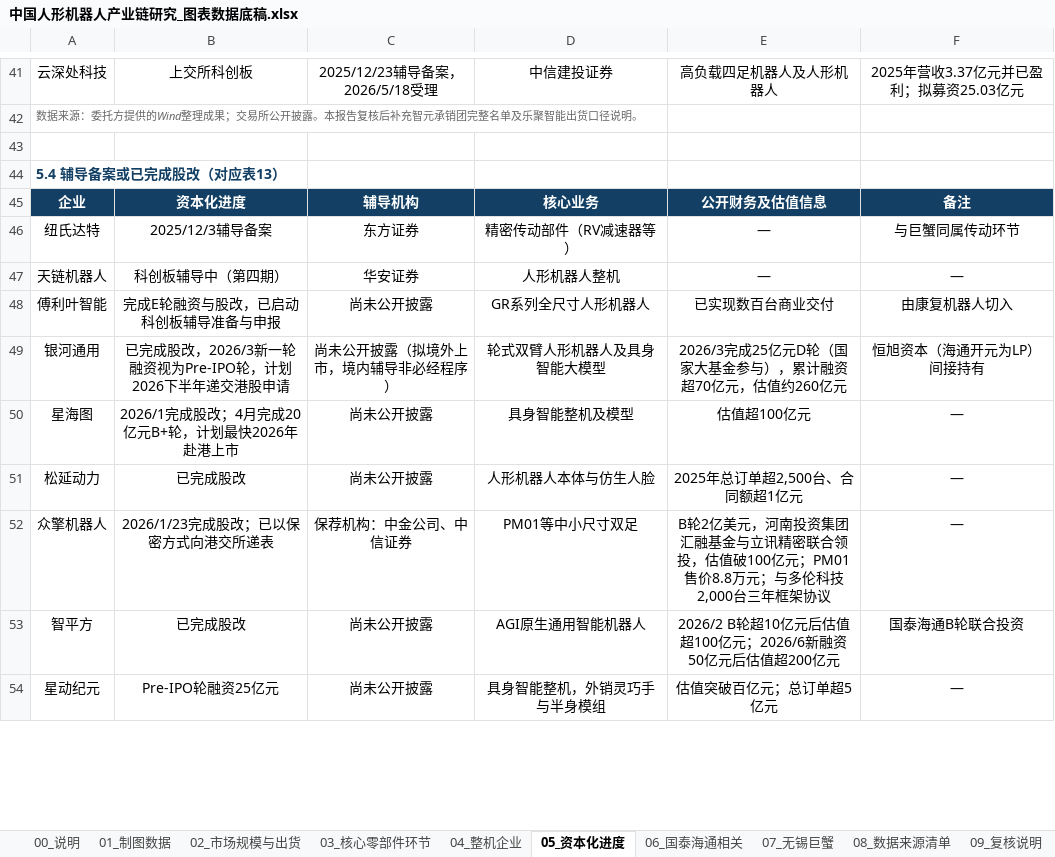
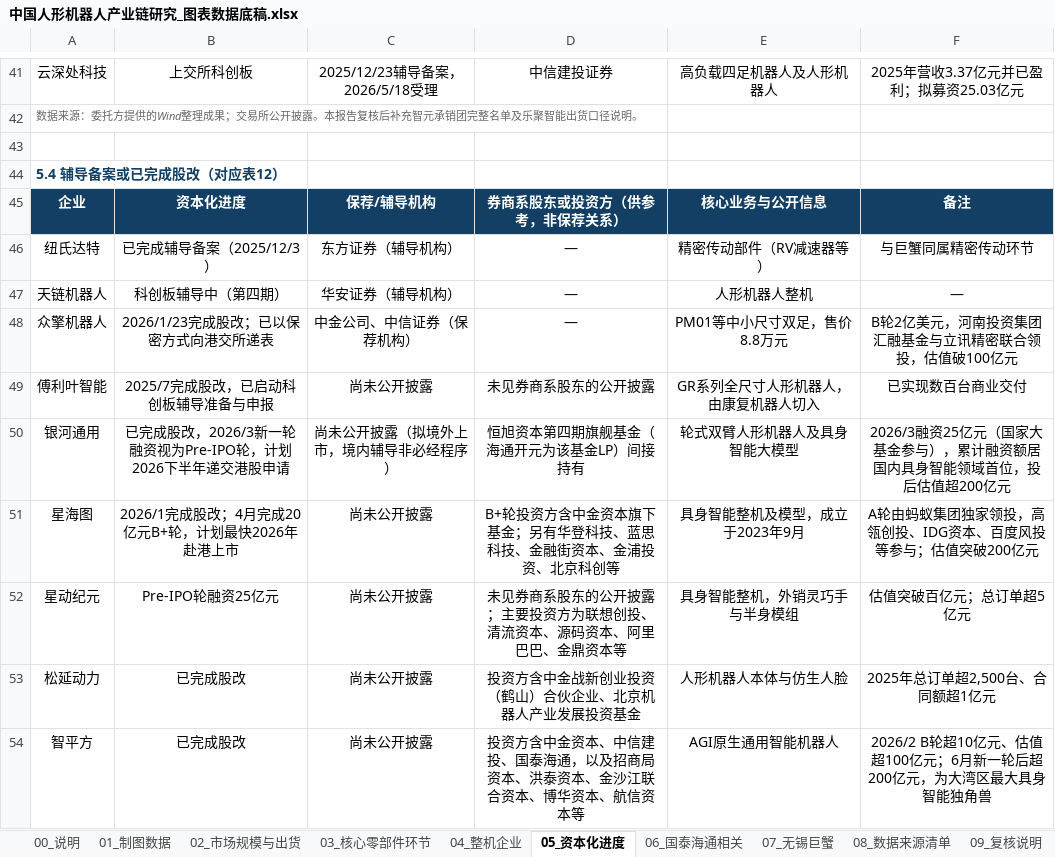
Before and after one commit to xid013-ux/JXD, an Excel workbook: output/中国人形机器人产业链研究_图表数据底稿.xlsx, sheet 05_资本化进度, drawn as a sheet; only a part is shown, gaps mark what is left out; values as stored, in another font and other column widths than the file's, no borders; removed rows and columns are numbered as before the commit, all else as after; the diff covers the shown part only; the diff names each change by its address in the sheet, - before the commit and + after, or states it on an @@ line.

```diff
--- a/output/中国人形机器人产业链研究_图表数据底稿.xlsx (sheet 05_资本化进度)
+++ b/output/中国人形机器人产业链研究_图表数据底稿.xlsx (sheet 05_资本化进度)
-A44: 5.4 辅导备案或已完成股改（对应表13）
+A44: 5.4 辅导备案或已完成股改（对应表12）
-C45: 辅导机构
+C45: 保荐/辅导机构
-D45: 核心业务
+D45: 券商系股东或投资方（供参考，非保荐关系）
-E45: 公开财务及估值信息
+E45: 核心业务与公开信息
-B46: 2025/12/3辅导备案
+B46: 已完成辅导备案（2025/12/3）
-C46: 东方证券
+C46: 东方证券（辅导机构）
-D46: 精密传动部件（RV减速器等）
+D46: —
-E46: —
+E46: 精密传动部件（RV减速器等）
-F46: 与巨蟹同属传动环节
+F46: 与巨蟹同属精密传动环节
-C47: 华安证券
+C47: 华安证券（辅导机构）
-D47: 人形机器人整机
+D47: —
-E47: —
+E47: 人形机器人整机
+row 48: 众擎机器人 | 2026/1/23完成股改；已以保密方式向港交所递表 | 中金公司、中信证券（保荐机构） | — | PM01等中小尺寸双足，售价8.8万元 | B轮2亿美元，河南投资集团汇融基金与立讯精密联合领投，估值破100亿元
-B49: 完成E轮融资与股改，已启动科创板辅导准备与申报
+B49: 2025/7完成股改，已启动科创板辅导准备与申报
-D49: GR系列全尺寸人形机器人
+D49: 未见券商系股东的公开披露
-E49: 已实现数百台商业交付
+E49: GR系列全尺寸人形机器人，由康复机器人切入
-F49: 由康复机器人切入
+F49: 已实现数百台商业交付
-D50: 轮式双臂人形机器人及具身智能大模型
+D50: 恒旭资本第四期旗舰基金（海通开元为该基金LP）间接持有
-E50: 2026/3完成25亿元D轮（国家大基金参与），累计融资超70亿元，估值约260亿元
+E50: 轮式双臂人形机器人及具身智能大模型
-F50: 恒旭资本（海通开元为LP）间接持有
+F50: 2026/3融资25亿元（国家大基金参与），累计融资额居国内具身智能领域首位，投后估值超200亿元
-D51: 具身智能整机及模型
+D51: B+轮投资方含中金资本旗下基金；另有华登科技、蓝思科技、金融街资本、金浦投资、北京科创等
-E51: 估值超100亿元
+E51: 具身智能整机及模型，成立于2023年9月
-F51: —
+F51: A轮由蚂蚁集团独家领投，高瓴创投、IDG资本、百度风投等参与；估值突破200亿元
+row 52: 星动纪元 | Pre-IPO轮融资25亿元 | 尚未公开披露 | 未见券商系股东的公开披露；主要投资方为联想创投、清流资本、源码资本、阿里巴巴、金鼎资本等 | 具身智能整机，外销灵巧手与半身模组 | 估值突破百亿元；总订单超5亿元
-D53: 人形机器人本体与仿生人脸
+D53: 投资方含中金战新创业投资（鹤山）合伙企业、北京机器人产业发展投资基金
-E53: 2025年总订单超2,500台、合同额超1亿元
+E53: 人形机器人本体与仿生人脸
-F53: —
+F53: 2025年总订单超2,500台、合同额超1亿元
-row 52: 众擎机器人 | 2026/1/23完成股改；已以保密方式向港交所递表 | 保荐机构：中金公司、中信证券 | PM01等中小尺寸双足 | B轮2亿美元，河南投资集团汇融基金与立讯精密联合领投，估值破100亿元；PM01售价8.8万元；与多伦科技2,000台三年框架协议 | —
-D54: AGI原生通用智能机器人
+D54: 投资方含中金资本、中信建投、国泰海通，以及招商局资本、洪泰资本、金沙江联合资本、博华资本、航信资本等
-E54: 2026/2 B轮超10亿元后估值超100亿元；2026/6新融资50亿元后估值超200亿元
+E54: AGI原生通用智能机器人
-F54: 国泰海通B轮联合投资
+F54: 2026/2 B轮超10亿元、估值超100亿元；6月新一轮后超200亿元，为大湾区最大具身智能独角兽
-row 54: 星动纪元 | Pre-IPO轮融资25亿元 | 尚未公开披露 | 具身智能整机，外销灵巧手与半身模组 | 估值突破百亿元；总订单超5亿元 | —
```
Also changed, not shown: 6 edited cells elsewhere in this sheet, output/交付物/中国人形机器人产业链研究_图表数据底稿.xlsx, 6 other files.
